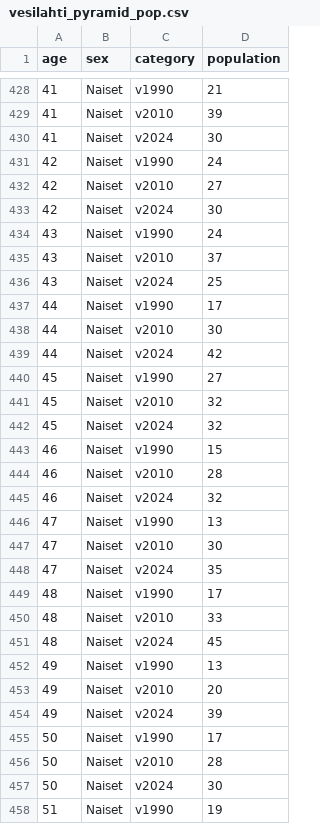
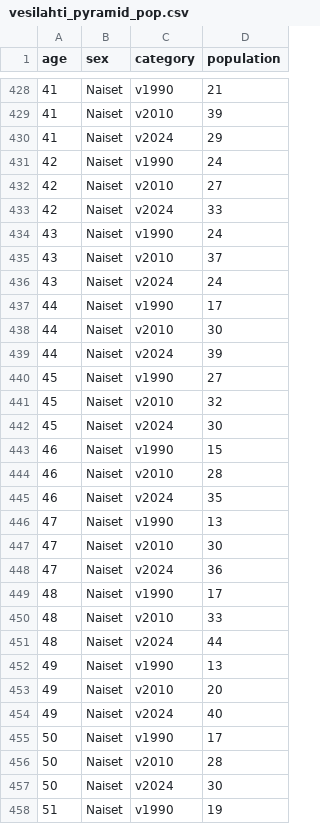
Before and after one commit to Kangasalakehitys/vesilahti, a CSV file: data/vesilahti_pyramid_pop.csv, drawn as a sheet; only a part is shown, gaps mark what is left out; the diff covers the shown part only.

```diff
--- a/data/vesilahti_pyramid_pop.csv
+++ b/data/vesilahti_pyramid_pop.csv
@@ -429,27 +429,27 @@
 41,"Naiset","v2010",39
-41,"Naiset","v2024",30
+41,"Naiset","v2024",29
 42,"Naiset","v1990",24
 42,"Naiset","v2010",27
-42,"Naiset","v2024",30
+42,"Naiset","v2024",33
 43,"Naiset","v1990",24
 43,"Naiset","v2010",37
-43,"Naiset","v2024",25
+43,"Naiset","v2024",24
 44,"Naiset","v1990",17
 44,"Naiset","v2010",30
-44,"Naiset","v2024",42
+44,"Naiset","v2024",39
 45,"Naiset","v1990",27
 45,"Naiset","v2010",32
-45,"Naiset","v2024",32
+45,"Naiset","v2024",30
 46,"Naiset","v1990",15
 46,"Naiset","v2010",28
-46,"Naiset","v2024",32
+46,"Naiset","v2024",35
 47,"Naiset","v1990",13
 47,"Naiset","v2010",30
-47,"Naiset","v2024",35
+47,"Naiset","v2024",36
 48,"Naiset","v1990",17
 48,"Naiset","v2010",33
-48,"Naiset","v2024",45
+48,"Naiset","v2024",44
 49,"Naiset","v1990",13
 49,"Naiset","v2010",20
-49,"Naiset","v2024",39
+49,"Naiset","v2024",40
 50,"Naiset","v1990",17
```
Also changed, not shown: 131 edited cells elsewhere in this file, data/vesilahti_migr_betw_muni_map.csv, data/vesilahti_migr_muni.csv, 10 other files.
